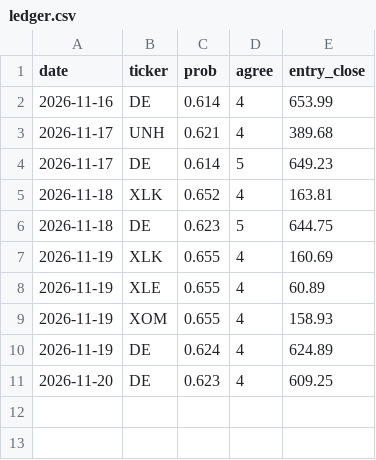
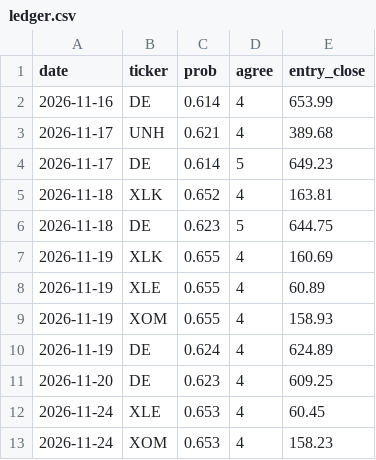
Before and after one commit to austin-stethem/quantlab, a CSV file: results/track/ledger.csv, drawn as a sheet; the diff names each change by its address in the sheet, - before the commit and + after, or states it on an @@ line.

```diff
--- a/results/track/ledger.csv
+++ b/results/track/ledger.csv
+row 12: 2026-11-24 | XLE | 0.653 | 4 | 60.45
+row 13: 2026-11-24 | XOM | 0.653 | 4 | 158.23
```
Also changed, not shown: 2 other files.
